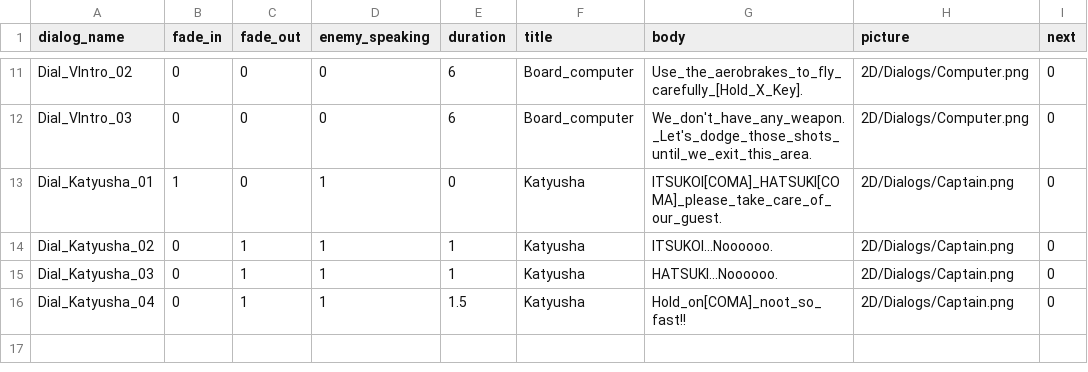
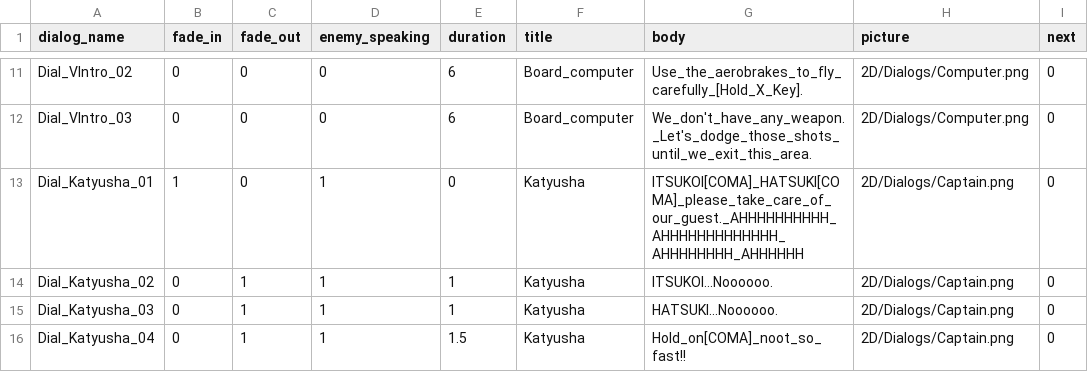
Before and after one commit to StarfighterDevTeam/StarFighter, a CSV file: Unstable/StarFighter/StarFighter/Assets/Scripts/Generated/Dialogs.csv, drawn as a sheet; only a part is shown, gaps mark what is left out.

```diff
--- a/Unstable/StarFighter/StarFighter/Assets/Scripts/Generated/Dialogs.csv
+++ b/Unstable/StarFighter/StarFighter/Assets/Scripts/Generated/Dialogs.csv
@@ -12,3 +12,3 @@ Dial_VIntro_02,0,0,0,6,Board_computer,Use_the_aerobrakes_to_fly_carefully_[Hold_
 Dial_VIntro_03,0,0,0,6,Board_computer,We_don't_have_any_weapon._Let's_dodge_those_shots_until_we_exit_this_area.,2D/Dialogs/Computer.png,0
-Dial_Katyusha_01,1,0,1,0,Katyusha,ITSUKOI[COMA]_HATSUKI[COMA]_please_take_care_of_our_guest.,2D/Dialogs/Captain.png,0
+Dial_Katyusha_01,1,0,1,0,Katyusha,ITSUKOI[COMA]_HATSUKI[COMA]_please_take_care_of_our_guest._AHHHHHHHHHH_AHHHHHHHHHHHHH_AHHHHHHHH_AHHHHHH,2D/Dialogs/Captain.png,0
 Dial_Katyusha_02,0,1,1,1,Katyusha,ITSUKOI...Noooooo.,2D/Dialogs/Captain.png,0
```
Also changed, not shown: Unstable/StarFighter/StarFighter/Assets/Scripts/Generated/EnemyPhases.csv, Unstable/StarFighter/StarFighter/Assets/Scripts/Generated/Upgrades.csv, 28 other files.
